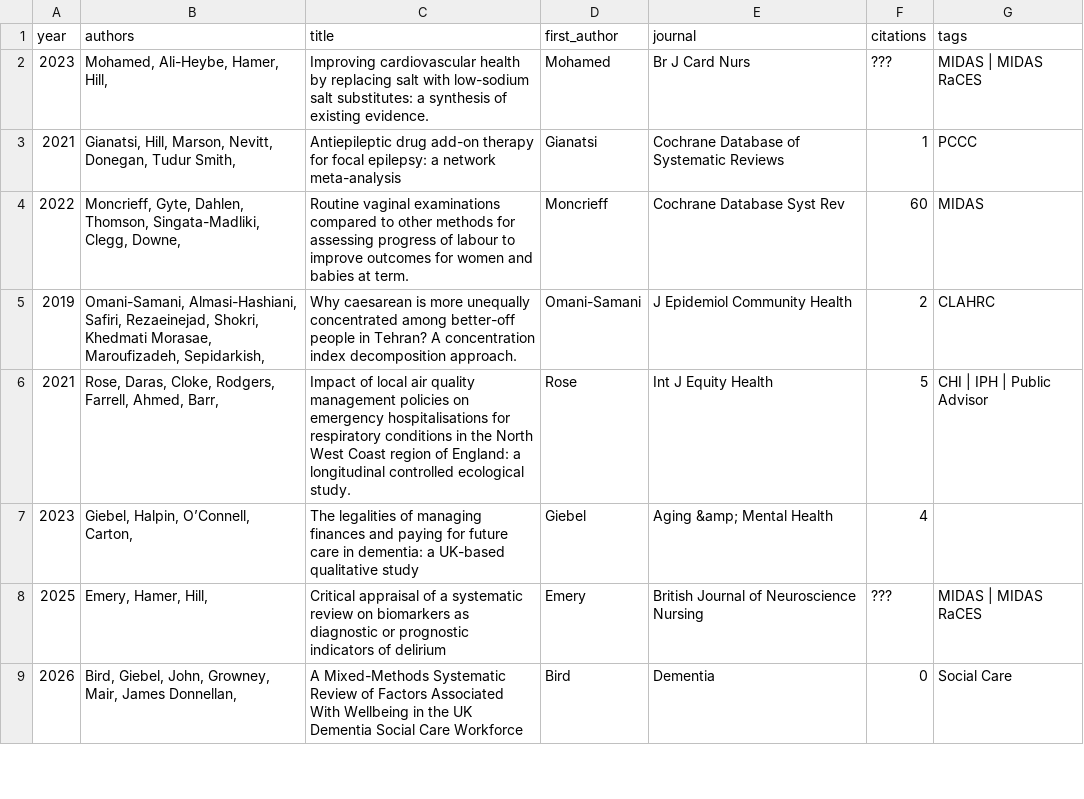
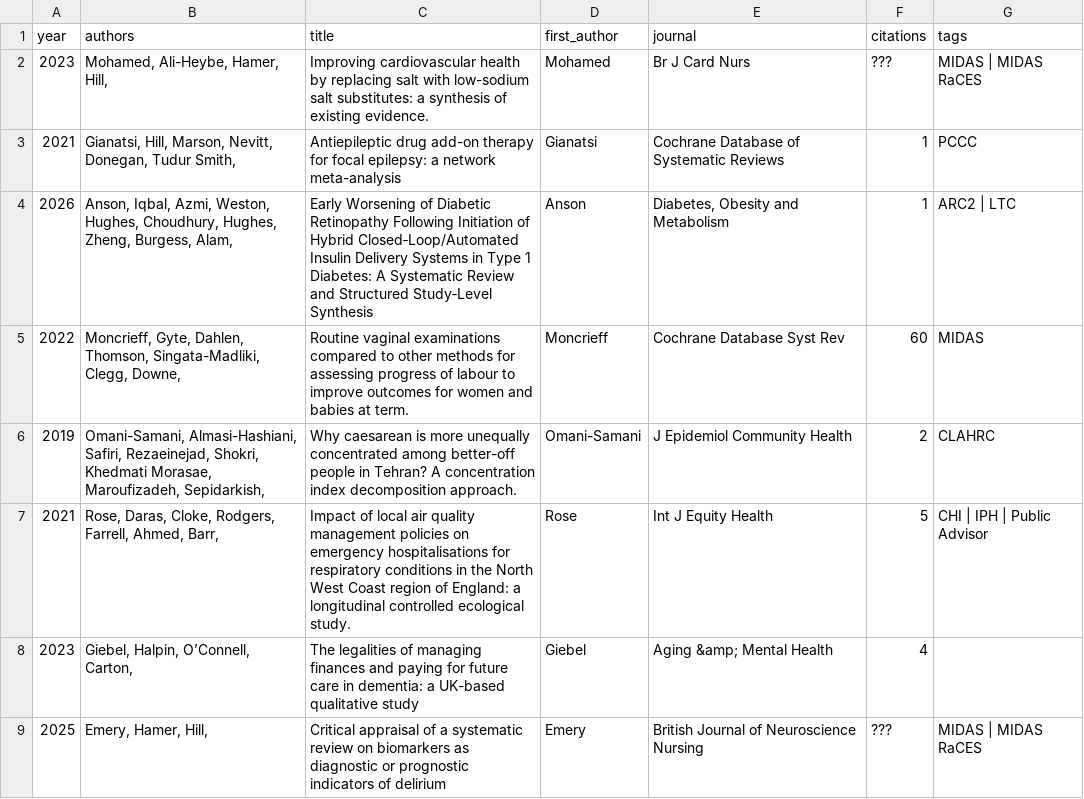
Before and after one commit to OllyButters/puma_web, a CSV file: arcnwc/reports/summary.csv, drawn as a sheet; only a part is shown; the shorter side is filled out with more unchanged rows; the diff covers the shown part only; the diff names each change by its address in the sheet, - before the commit and + after, or states it on an @@ line.

Commit message:
Automatically updating web files for arcnwc

```diff
--- a/arcnwc/reports/summary.csv
+++ b/arcnwc/reports/summary.csv
+row 4: 2026 | Anson, Iqbal, Azmi, Weston, Hughes, Choudhury, Hughes, Zheng, Burgess, Alam, | Early Worsening of Diabetic Retinopathy Following Initiation of Hybrid Closed‐Loop/Automated Insulin Delivery Systems in Type 1 Diabetes: A Systematic Review and Structured Study‐Level Synthesis | Anson | Diabetes, Obesity and Metabolism | 1 | ARC2 | LTC
```
Also changed, not shown: 8 added rows and 1 edited cell elsewhere in this file, 22 other files.
